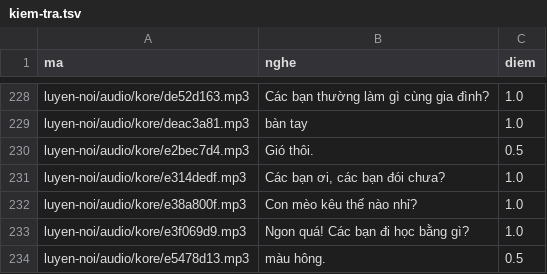
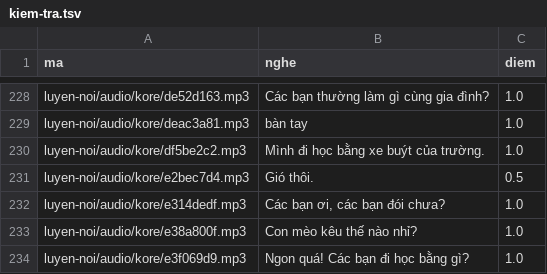
Before and after one commit to CVCEC/cong-truong-tieng-viet, a TSV file: giong-ai/kiem-tra.tsv, drawn as a sheet; only a part is shown, gaps mark what is left out; the shorter side is filled out with more unchanged rows; the diff names each change by its address in the sheet, - before the commit and + after, or states it on an @@ line.

```diff
--- a/giong-ai/kiem-tra.tsv
+++ b/giong-ai/kiem-tra.tsv
+row 230: luyen-noi/audio/kore/df5be2c2.mp3 | Mình đi học bằng xe buýt của trường. | 1.0
```
Also changed, not shown: 4 other files.
